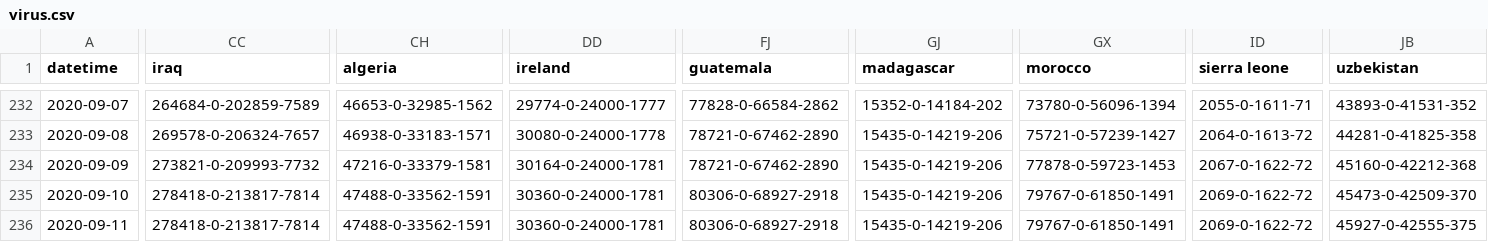
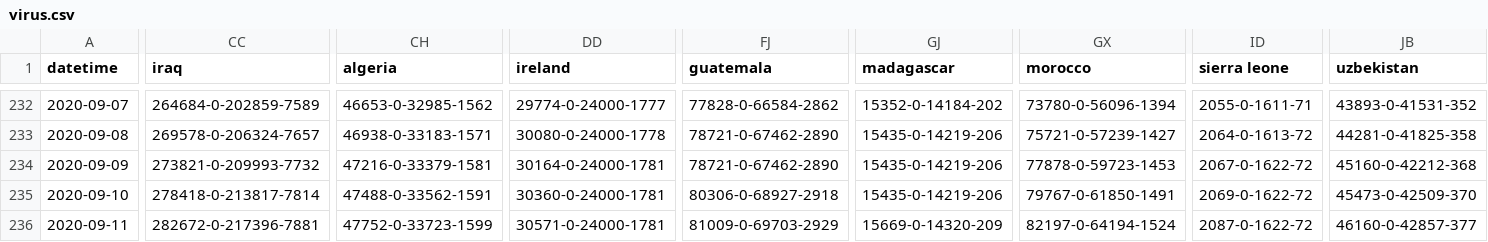
Before and after one commit to jakobzhao/virus, a CSV file: assets/virus.csv, drawn as a sheet; only a part is shown, gaps mark what is left out; the diff covers the shown part only; the diff names each change by its address in the sheet, - before the commit and + after, or states it on an @@ line.

Commit message:
data update 9/11 noon

```diff
--- a/assets/virus.csv
+++ b/assets/virus.csv
-CC236 (iraq): 278418-0-213817-7814
+CC236 (iraq): 282672-0-217396-7881
-CH236 (algeria): 47488-0-33562-1591
+CH236 (algeria): 47752-0-33723-1599
-DD236 (ireland): 30360-0-24000-1781
+DD236 (ireland): 30571-0-24000-1781
-FJ236 (guatemala): 80306-0-68927-2918
+FJ236 (guatemala): 81009-0-69703-2929
-GJ236 (madagascar): 15435-0-14219-206
+GJ236 (madagascar): 15669-0-14320-209
-GX236 (morocco): 79767-0-61850-1491
+GX236 (morocco): 82197-0-64194-1524
-ID236 (sierra leone): 2069-0-1622-72
+ID236 (sierra leone): 2087-0-1622-72
-JB236 (uzbekistan): 45927-0-42555-375
+JB236 (uzbekistan): 46160-0-42857-377
```
Also changed, not shown: 1 edited cell elsewhere in this file, 2 other files.
